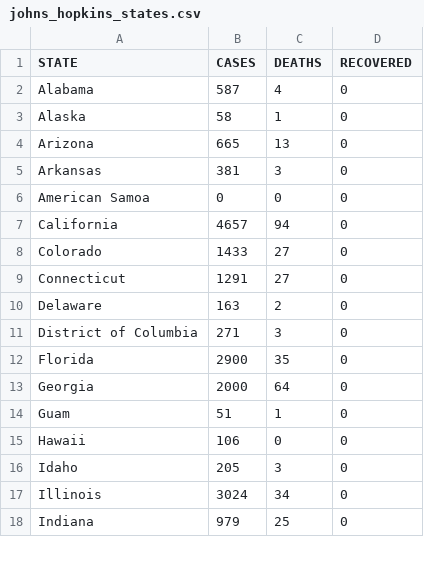
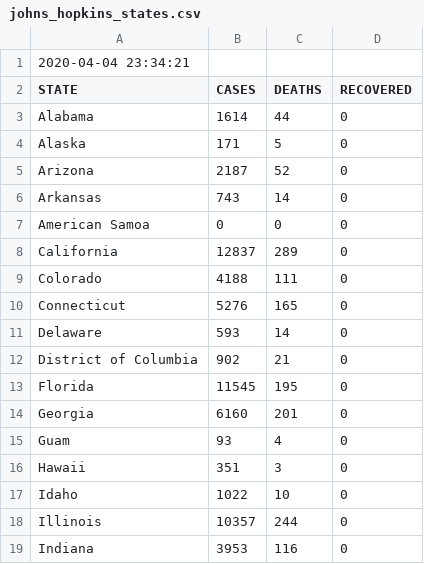
Before and after one commit to idirlab/covid19data, a CSV file: COVID_data_collection/data/johns_hopkins_states.csv, drawn as a sheet; only a part is shown; the diff covers the shown part only.

```diff
--- a/COVID_data_collection/data/johns_hopkins_states.csv
+++ b/COVID_data_collection/data/johns_hopkins_states.csv
@@ -1,18 +1,19 @@
+2020-04-04 23:34:21
 STATE	CASES	DEATHS	RECOVERED
-Alabama	587	4	0
-Alaska	58	1	0
-Arizona	665	13	0
-Arkansas	381	3	0
+Alabama	1614	44	0
+Alaska	171	5	0
+Arizona	2187	52	0
+Arkansas	743	14	0
 American Samoa	0	0	0
-California	4657	94	0
-Colorado	1433	27	0
-Connecticut	1291	27	0
-Delaware	163	2	0
-District of Columbia	271	3	0
-Florida	2900	35	0
-Georgia	2000	64	0
-Guam	51	1	0
-Hawaii	106	0	0
-Idaho	205	3	0
-Illinois	3024	34	0
-Indiana	979	25	0
+California	12837	289	0
+Colorado	4188	111	0
+Connecticut	5276	165	0
+Delaware	593	14	0
+District of Columbia	902	21	0
+Florida	11545	195	0
+Georgia	6160	201	0
+Guam	93	4	0
+Hawaii	351	3	0
+Idaho	1022	10	0
+Illinois	10357	244	0
+Indiana	3953	116	0
```
Also changed, not shown: 75 edited cells elsewhere in this file, COVID_data_collection/data/COVIDTrackingProject.csv, COVID_data_collection/data/cdc.csv, 17 other files.
